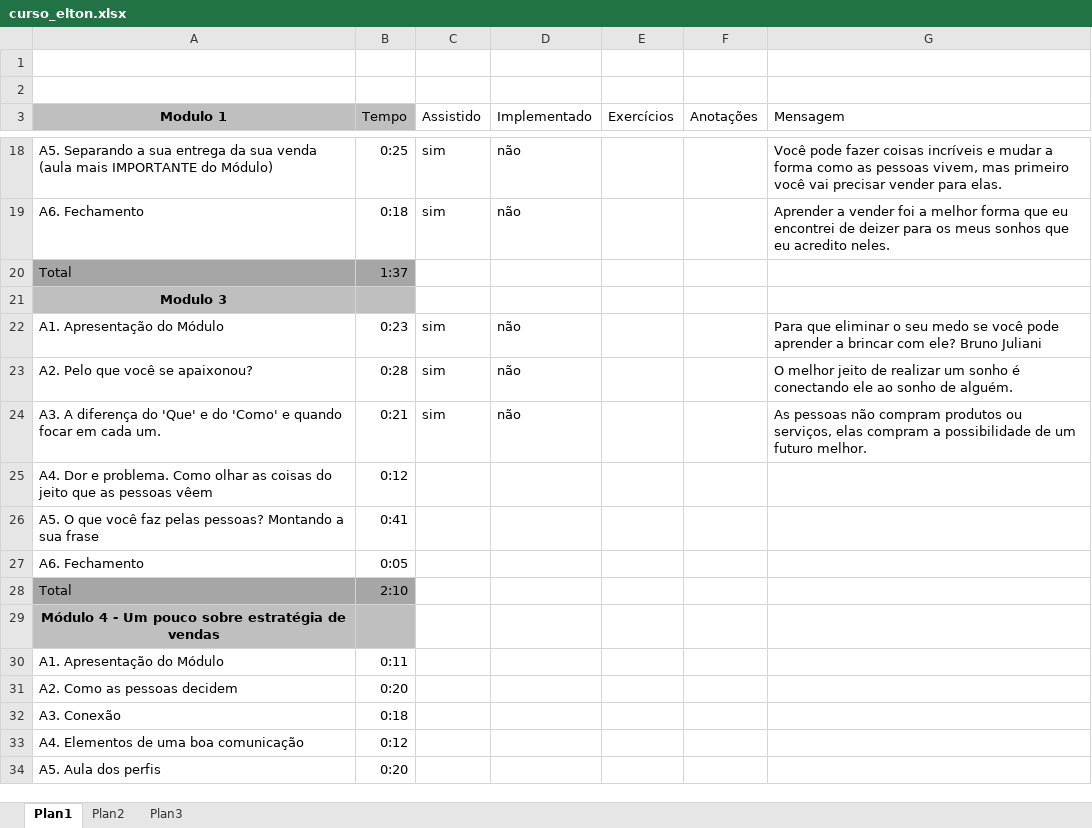
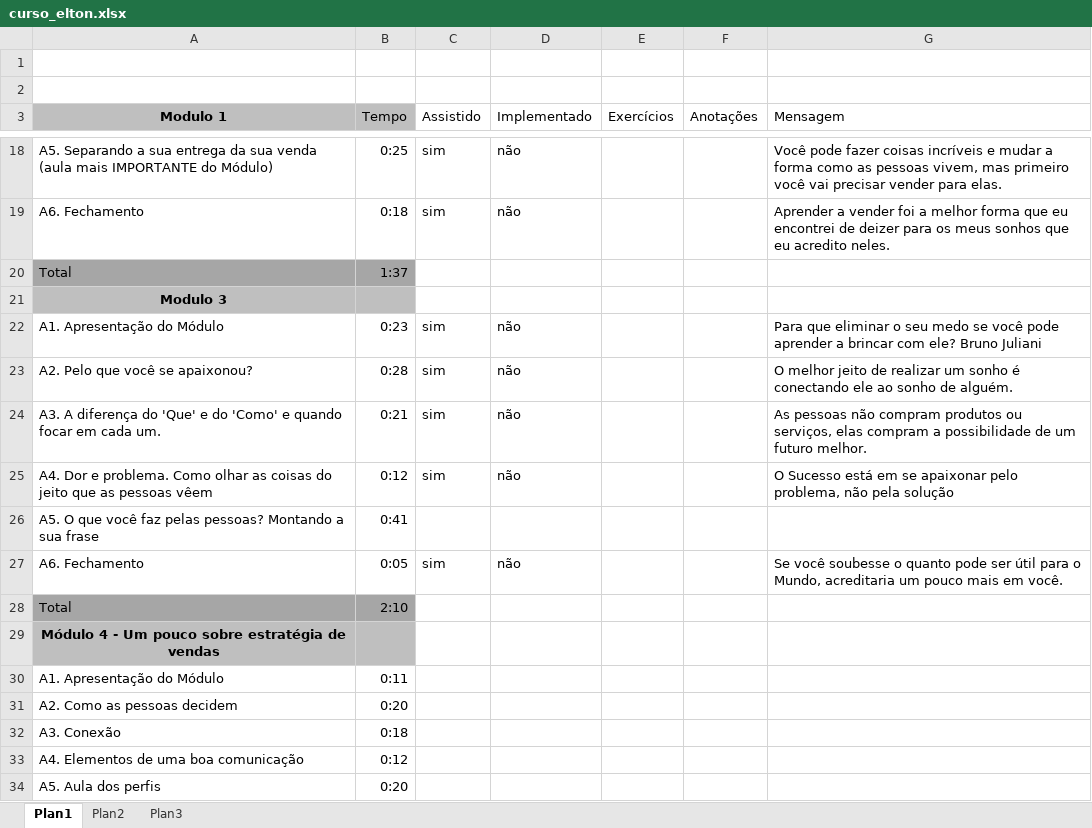
Before and after one commit to alannascimento/curso, an Excel workbook: curso_elton.xlsx, sheet Plan1, drawn as a sheet; only a part is shown, gaps mark what is left out; values as stored, in another font and other column widths than the file's, no borders; the diff covers the shown part only; the diff names each change by its address in the sheet, - before the commit and + after, or states it on an @@ line.

```diff
--- a/curso_elton.xlsx (sheet Plan1)
+++ b/curso_elton.xlsx (sheet Plan1)
-C25 (Assistido): (empty)
+C25 (Assistido): sim
-D25 (Implementado): (empty)
+D25 (Implementado): não
-G25 (Mensagem): (empty)
+G25 (Mensagem): O Sucesso está em se apaixonar pelo problema, não pela solução
-C27 (Assistido): (empty)
+C27 (Assistido): sim
-D27 (Implementado): (empty)
+D27 (Implementado): não
-G27 (Mensagem): (empty)
+G27 (Mensagem): Se você soubesse o quanto pode ser útil para o Mundo, acreditaria um pouco mais em você.
```
Also changed, not shown: 30 added rows elsewhere in this sheet.
